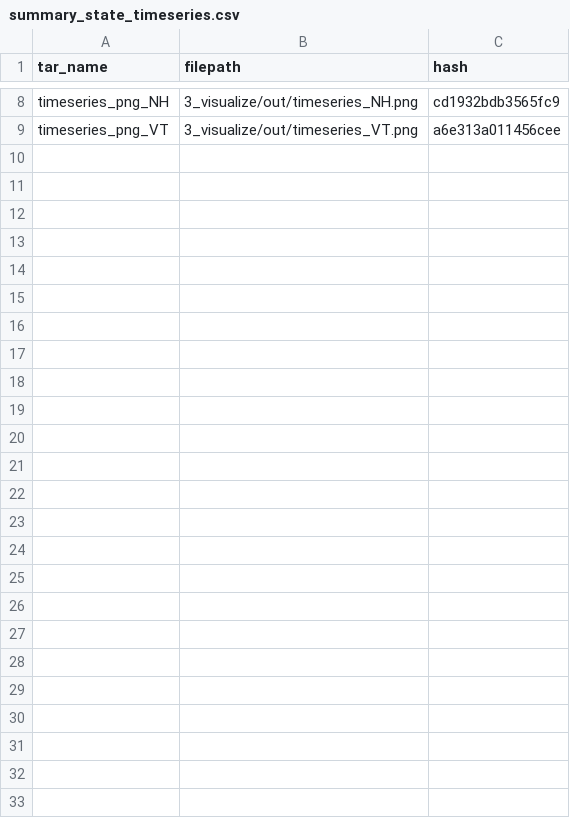
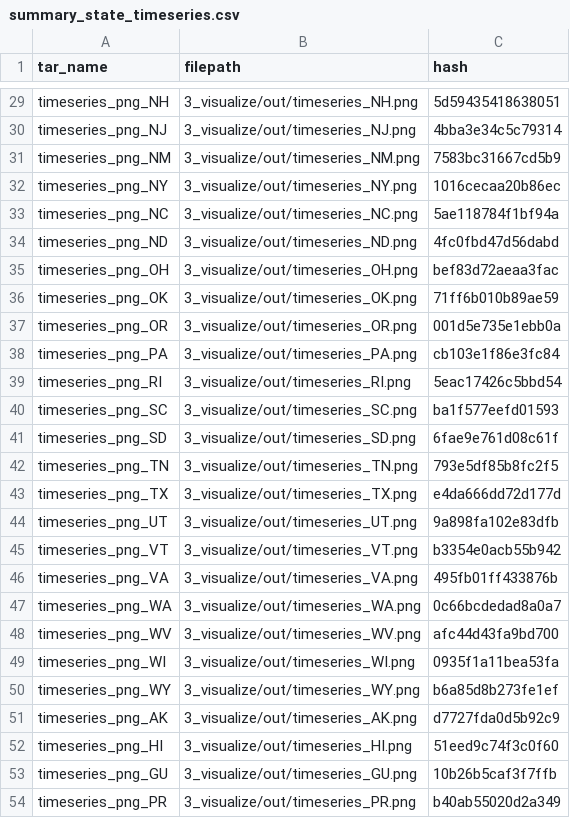
Before and after one commit to shamshaw/ds-pipelines-targets-3, a CSV file: 3_visualize/log/summary_state_timeseries.csv, drawn as a sheet; only a part is shown, gaps mark what is left out; addresses are those after the commit; the diff covers the shown part only; the diff names each change by its address in the sheet, - before the commit and + after, or states it on an @@ line.

```diff
--- a/3_visualize/log/summary_state_timeseries.csv
+++ b/3_visualize/log/summary_state_timeseries.csv
-C29 (hash): cd1932bdb3565fc9
+C29 (hash): 5d59435418638051
+row 30: timeseries_png_NJ | 3_visualize/out/timeseries_NJ.png | 4bba3e34c5c79314
+row 31: timeseries_png_NM | 3_visualize/out/timeseries_NM.png | 7583bc31667cd5b9
+row 32: timeseries_png_NY | 3_visualize/out/timeseries_NY.png | 1016cecaa20b86ec
+row 33: timeseries_png_NC | 3_visualize/out/timeseries_NC.png | 5ae118784f1bf94a
+row 34: timeseries_png_ND | 3_visualize/out/timeseries_ND.png | 4fc0fbd47d56dabd
+row 35: timeseries_png_OH | 3_visualize/out/timeseries_OH.png | bef83d72aeaa3fac
+row 36: timeseries_png_OK | 3_visualize/out/timeseries_OK.png | 71ff6b010b89ae59
+row 37: timeseries_png_OR | 3_visualize/out/timeseries_OR.png | 001d5e735e1ebb0a
+row 38: timeseries_png_PA | 3_visualize/out/timeseries_PA.png | cb103e1f86e3fc84
+row 39: timeseries_png_RI | 3_visualize/out/timeseries_RI.png | 5eac17426c5bbd54
+row 40: timeseries_png_SC | 3_visualize/out/timeseries_SC.png | ba1f577eefd01593
+row 41: timeseries_png_SD | 3_visualize/out/timeseries_SD.png | 6fae9e761d08c61f
+row 42: timeseries_png_TN | 3_visualize/out/timeseries_TN.png | 793e5df85b8fc2f5
+row 43: timeseries_png_TX | 3_visualize/out/timeseries_TX.png | e4da666dd72d177d
+row 44: timeseries_png_UT | 3_visualize/out/timeseries_UT.png | 9a898fa102e83dfb
-C45 (hash): a6e313a011456cee
+C45 (hash): b3354e0acb55b942
+row 46: timeseries_png_VA | 3_visualize/out/timeseries_VA.png | 495fb01ff433876b
+row 47: timeseries_png_WA | 3_visualize/out/timeseries_WA.png | 0c66bcdedad8a0a7
+row 48: timeseries_png_WV | 3_visualize/out/timeseries_WV.png | afc44d43fa9bd700
+row 49: timeseries_png_WI | 3_visualize/out/timeseries_WI.png | 0935f1a11bea53fa
+row 50: timeseries_png_WY | 3_visualize/out/timeseries_WY.png | b6a85d8b273fe1ef
+row 51: timeseries_png_AK | 3_visualize/out/timeseries_AK.png | d7727fda0d5b92c9
+row 52: timeseries_png_HI | 3_visualize/out/timeseries_HI.png | 51eed9c74f3c0f60
+row 53: timeseries_png_GU | 3_visualize/out/timeseries_GU.png | 10b26b5caf3f7ffb
+row 54: timeseries_png_PR | 3_visualize/out/timeseries_PR.png | b40ab55020d2a349
```
Also changed, not shown: 23 added rows, 2 removed rows and 5 edited cells elsewhere in this file, 1 other file.
